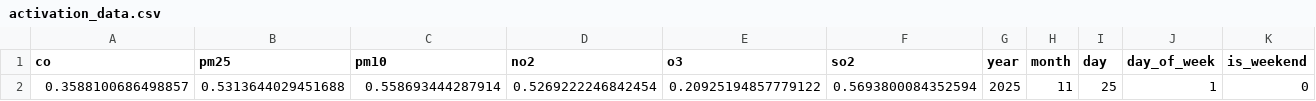
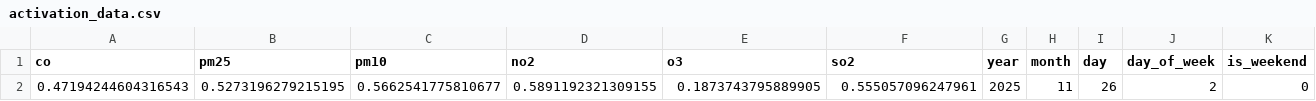
Before and after one commit to ishaphadke14/AIBAS-AirQualityPredictionModel, a CSV file: data/processed/activation_data.csv, drawn as a sheet; only a part is shown; removed rows and columns are numbered as before the commit, all else as after; rows hold the shown columns only; the diff names each change by its address in the sheet, - before the commit and + after, or states it on an @@ line.

```diff
--- a/data/processed/activation_data.csv
+++ b/data/processed/activation_data.csv
-row 2: 0.3588100686498857 | 0.5313644029451688 | 0.558693444287914 | 0.5269222246842454 | 0.20925194857779122 | 0.5693800084352594 | 2025 | 11 | 25 | 1 | 0
+row 2: 0.47194244604316543 | 0.5273196279215195 | 0.5662541775810677 | 0.5891192321309155 | 0.1873743795889905 | 0.555057096247961 | 2025 | 11 | 26 | 2 | 0
```
Also changed, not shown: data/processed/joint_data_collection.csv, data/processed/test_data.csv, 2 other files.
